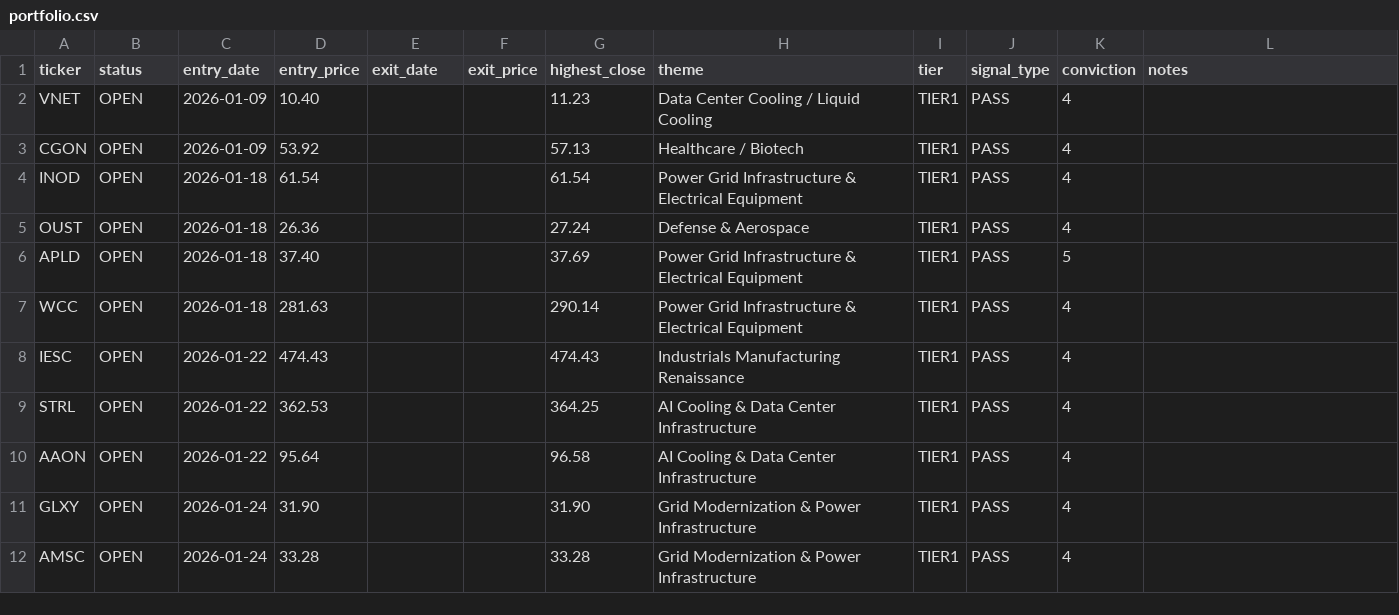
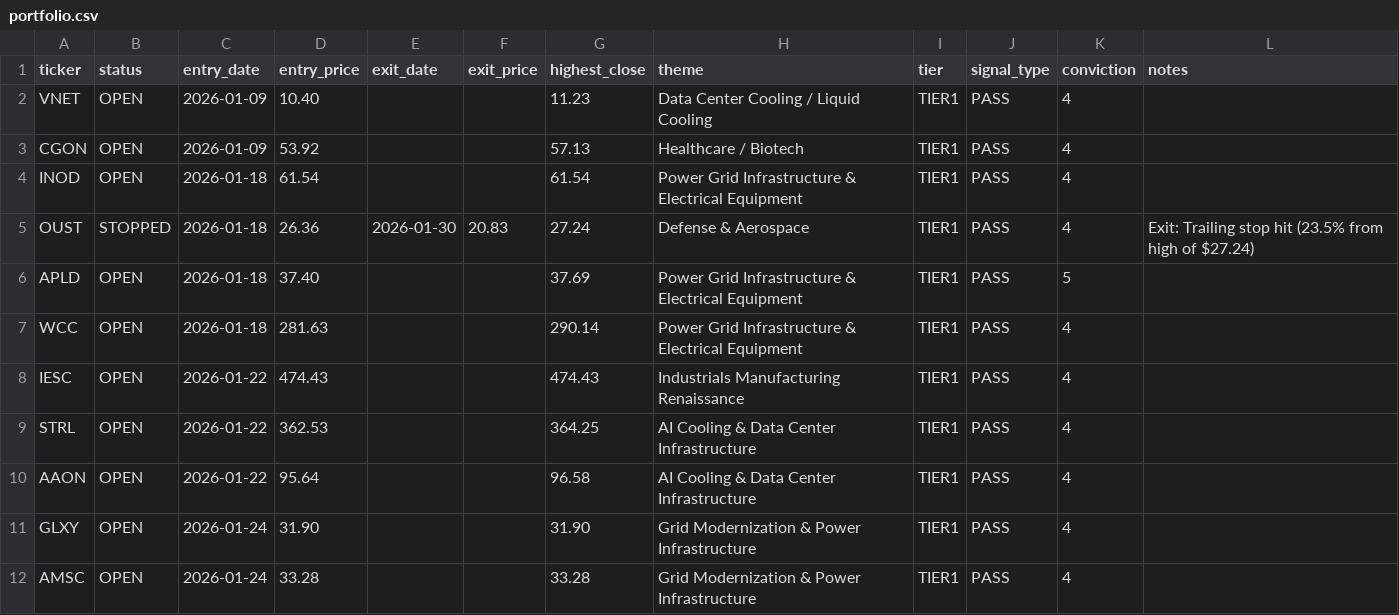
Before and after one commit to Amigo100/bos_momentum_scanner, a CSV file: trades/portfolio.csv, drawn as a sheet.

```diff
--- a/trades/portfolio.csv
+++ b/trades/portfolio.csv
@@ -4,3 +4,3 @@ CGON,OPEN,2026-01-09,53.92,,,57.13,Healthcare / Biotech,TIER1,PASS,4,
 INOD,OPEN,2026-01-18,61.54,,,61.54,Power Grid Infrastructure & Electrical Equipment,TIER1,PASS,4,
-OUST,OPEN,2026-01-18,26.36,,,27.24,Defense & Aerospace,TIER1,PASS,4,
+OUST,STOPPED,2026-01-18,26.36,2026-01-30,20.83,27.24,Defense & Aerospace,TIER1,PASS,4,Exit: Trailing stop hit (23.5% from high of $27.24)
 APLD,OPEN,2026-01-18,37.40,,,37.69,Power Grid Infrastructure & Electrical Equipment,TIER1,PASS,5,
```
Also changed, not shown: trades/analysis_log.csv, trades/portfolio_google_sheets.csv, 26 other files.
